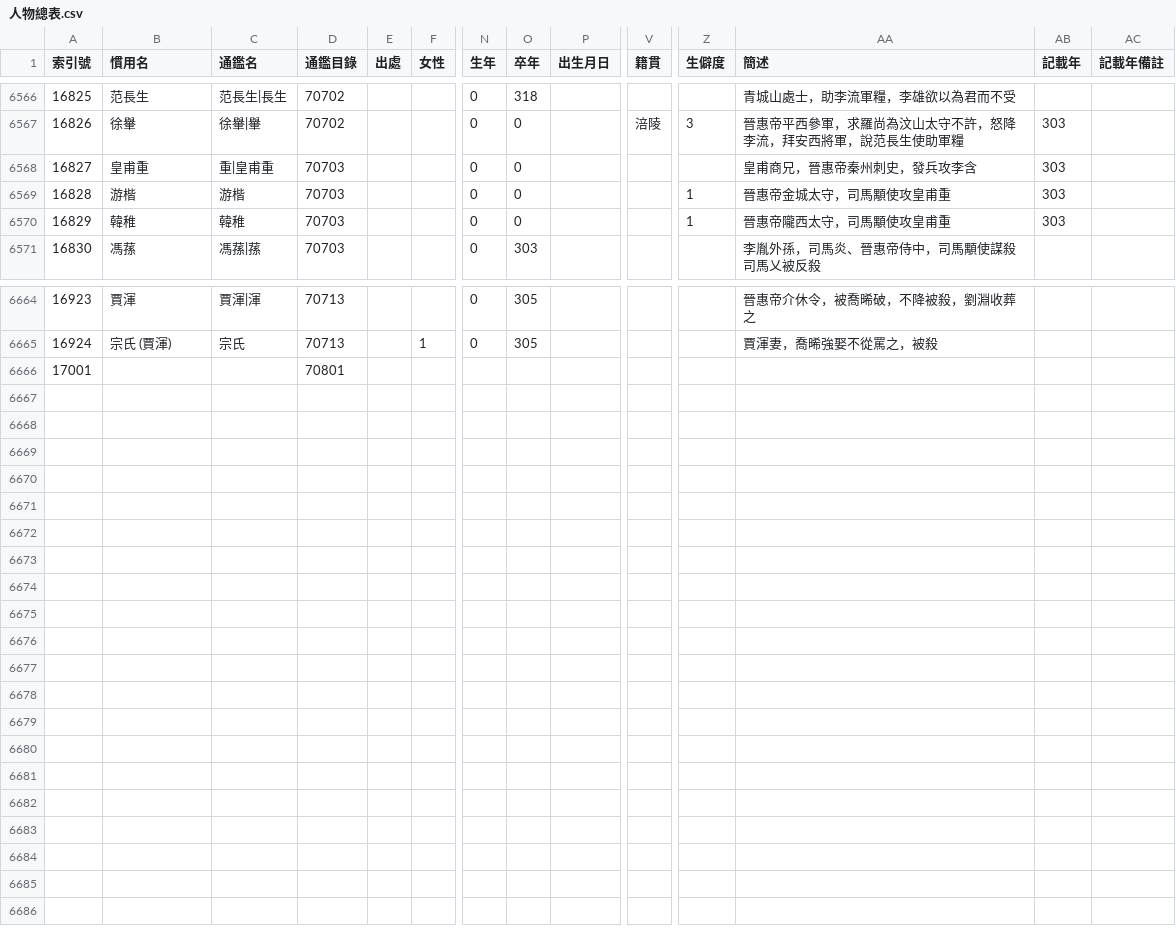
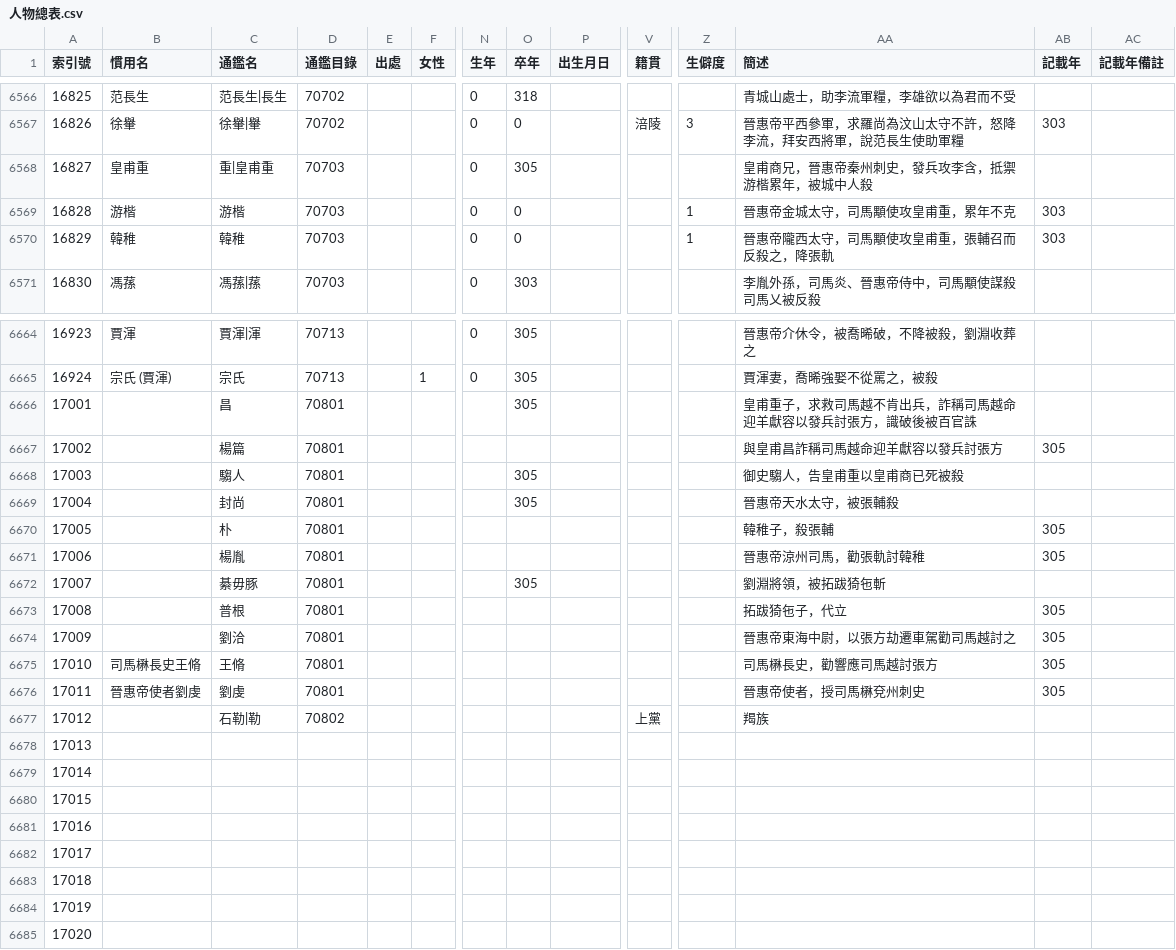
Before and after one commit to gamefang/zizhitongjian, a CSV file: 1_數據表/1.3_各類通表/人物總表.csv, drawn as a sheet; only a part is shown, gaps mark what is left out; addresses are those after the commit; rows hold the shown columns only; the diff covers the shown part only; the diff names each change by its address in the sheet, - before the commit and + after, or states it on an @@ line.

```diff
--- a/1_數據表/1.3_各類通表/人物總表.csv
+++ b/1_數據表/1.3_各類通表/人物總表.csv
-O6568 (卒年): 0
+O6568 (卒年): 305
-AA6568 (簡述): 皇甫商兄，晉惠帝秦州刺史，發兵攻李含
+AA6568 (簡述): 皇甫商兄，晉惠帝秦州刺史，發兵攻李含，抵禦游楷累年，被城中人殺
-AB6568 (記載年): 303
+AB6568 (記載年): (empty)
-AA6569 (簡述): 晉惠帝金城太守，司馬顒使攻皇甫重
+AA6569 (簡述): 晉惠帝金城太守，司馬顒使攻皇甫重，累年不克
-AA6570 (簡述): 晉惠帝隴西太守，司馬顒使攻皇甫重
+AA6570 (簡述): 晉惠帝隴西太守，司馬顒使攻皇甫重，張輔召而反殺之，降張軌
+row 6666: 17001 |  | 昌 | 70801 |  |  |  | 305 |  |  |  | 皇甫重子，求救司馬越不肯出兵，詐稱司馬越命迎羊獻容以發兵討張方，識破後被百官誅
+row 6667: 17002 |  | 楊篇 | 70801 |  |  |  |  |  |  |  | 與皇甫昌詐稱司馬越命迎羊獻容以發兵討張方 | 305
+row 6668: 17003 |  | 騶人 | 70801 |  |  |  | 305 |  |  |  | 御史騶人，告皇甫重以皇甫商已死被殺
+row 6669: 17004 |  | 封尚 | 70801 |  |  |  | 305 |  |  |  | 晉惠帝天水太守，被張輔殺
+row 6670: 17005 |  | 朴 | 70801 |  |  |  |  |  |  |  | 韓稚子，殺張輔 | 305
+row 6671: 17006 |  | 楊胤 | 70801 |  |  |  |  |  |  |  | 晉惠帝涼州司馬，勸張軌討韓稚 | 305
+row 6672: 17007 |  | 綦毋豚 | 70801 |  |  |  | 305 |  |  |  | 劉淵將領，被拓跋猗㐌斬
+row 6673: 17008 |  | 普根 | 70801 |  |  |  |  |  |  |  | 拓跋猗㐌子，代立 | 305
+row 6674: 17009 |  | 劉洽 | 70801 |  |  |  |  |  |  |  | 晉惠帝東海中尉，以張方劫遷車駕勸司馬越討之 | 305
+row 6675: 17010 | 司馬楙長史王脩 | 王脩 | 70801 |  |  |  |  |  |  |  | 司馬楙長史，勸響應司馬越討張方 | 305
+row 6676: 17011 | 晉惠帝使者劉虔 | 劉虔 | 70801 |  |  |  |  |  |  |  | 晉惠帝使者，授司馬楙兗州刺史 | 305
+row 6677: 17012 |  | 石勒|勒 | 70802 |  |  |  |  |  | 上黨 |  | 羯族
@@ column A (索引號) renumbered in row 6678 @@
-D6678 (通鑑目錄): 70801
+D6678 (通鑑目錄): (empty)
+row 6679: 17014
+row 6680: 17015
+row 6681: 17016
+row 6682: 17017
+row 6683: 17018
+row 6684: 17019
+row 6685: 17020
```
Also changed, not shown: 23 edited cells elsewhere in this file, 9 other files.
